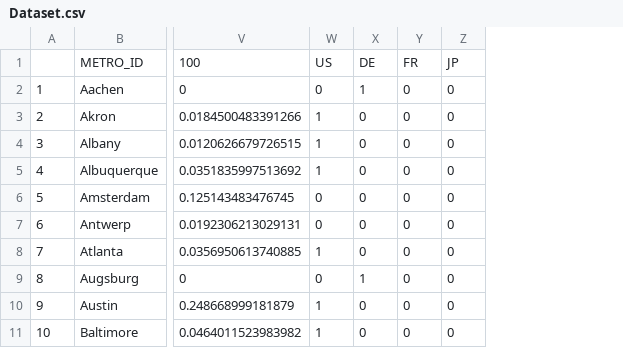
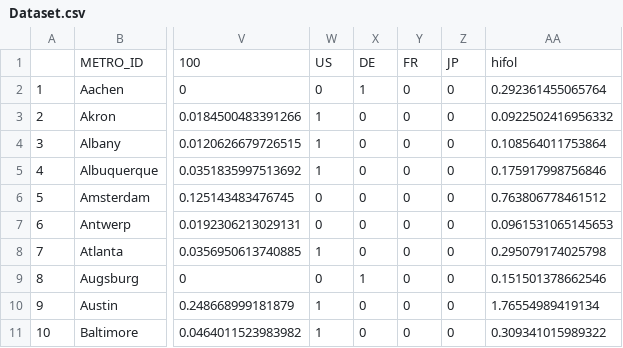
Before and after one commit to oliverbott/Final_Project, a CSV file: Data/Dataset.csv, drawn as a sheet; only a part is shown, gaps mark what is left out; the diff names each change by its address in the sheet, - before the commit and + after, or states it on an @@ line.

```diff
--- a/Data/Dataset.csv
+++ b/Data/Dataset.csv
+column AA, rows 1-11: hifol | 0.292361455065764 | 0.0922502416956332 | 0.108564011753864 | 0.175917998756846 | 0.763806778461512 | 0.0961531065145653 | 0.295079174025798 | 0.151501378662546 | 1.76554989419134 | 0.309341015989322
```
Also changed, not shown: 1 other file.
